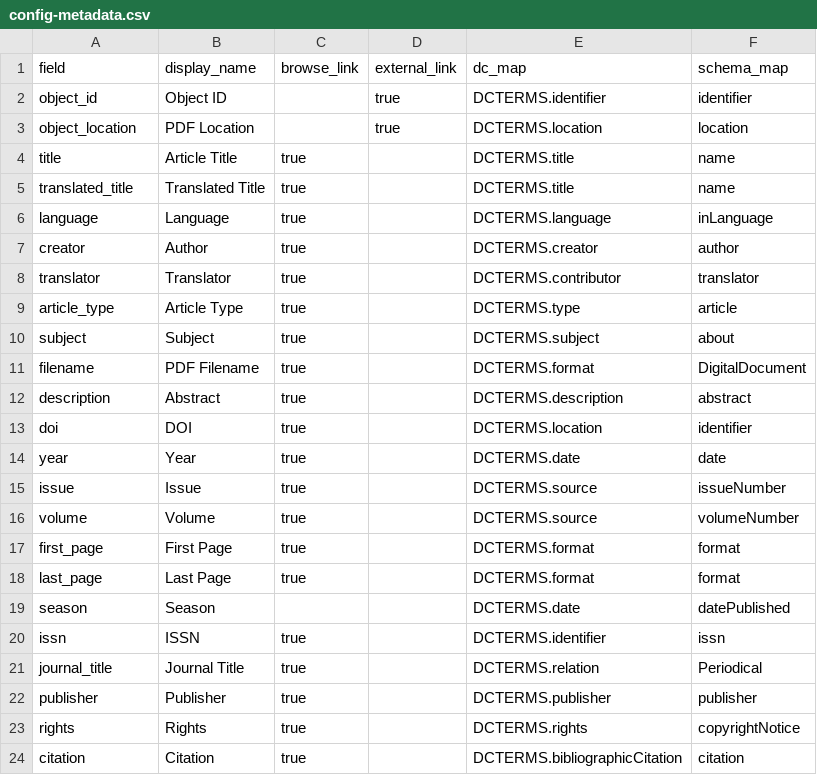
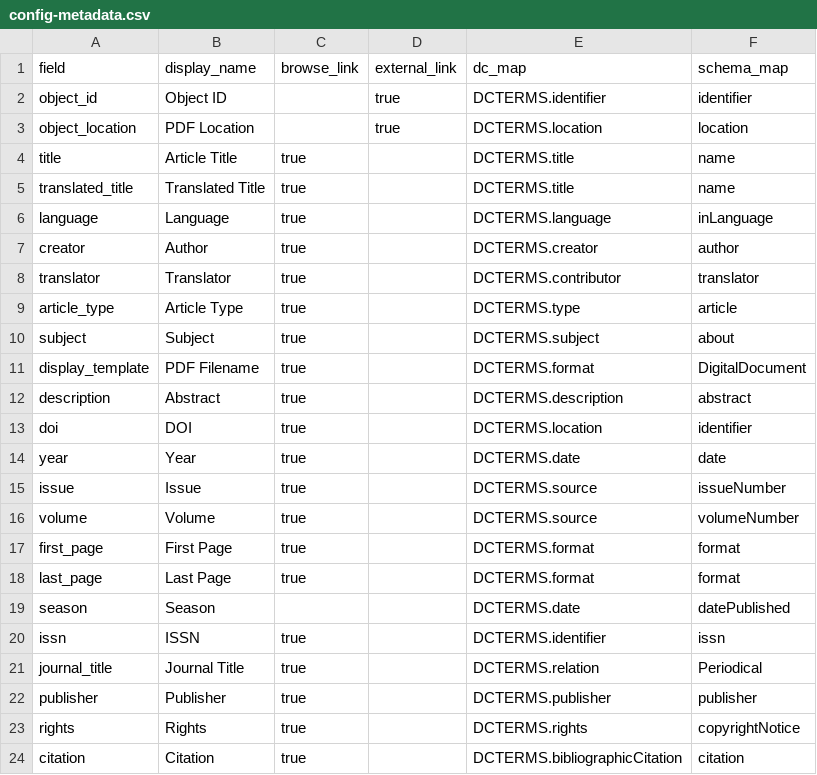
Before and after one commit to info663-fa24/team3, a CSV file: _data/config-metadata.csv, drawn as a sheet.

Commit message:
Update config-metadata.csv

```diff
--- a/_data/config-metadata.csv
+++ b/_data/config-metadata.csv
@@ -10,3 +10,3 @@ article_type,Article Type,true,,DCTERMS.type,article
 subject,Subject,true,,DCTERMS.subject,about
-filename,PDF Filename,true,,DCTERMS.format,DigitalDocument
+display_template,PDF Filename,true,,DCTERMS.format,DigitalDocument
 description,Abstract,true,,DCTERMS.description,abstract
```
